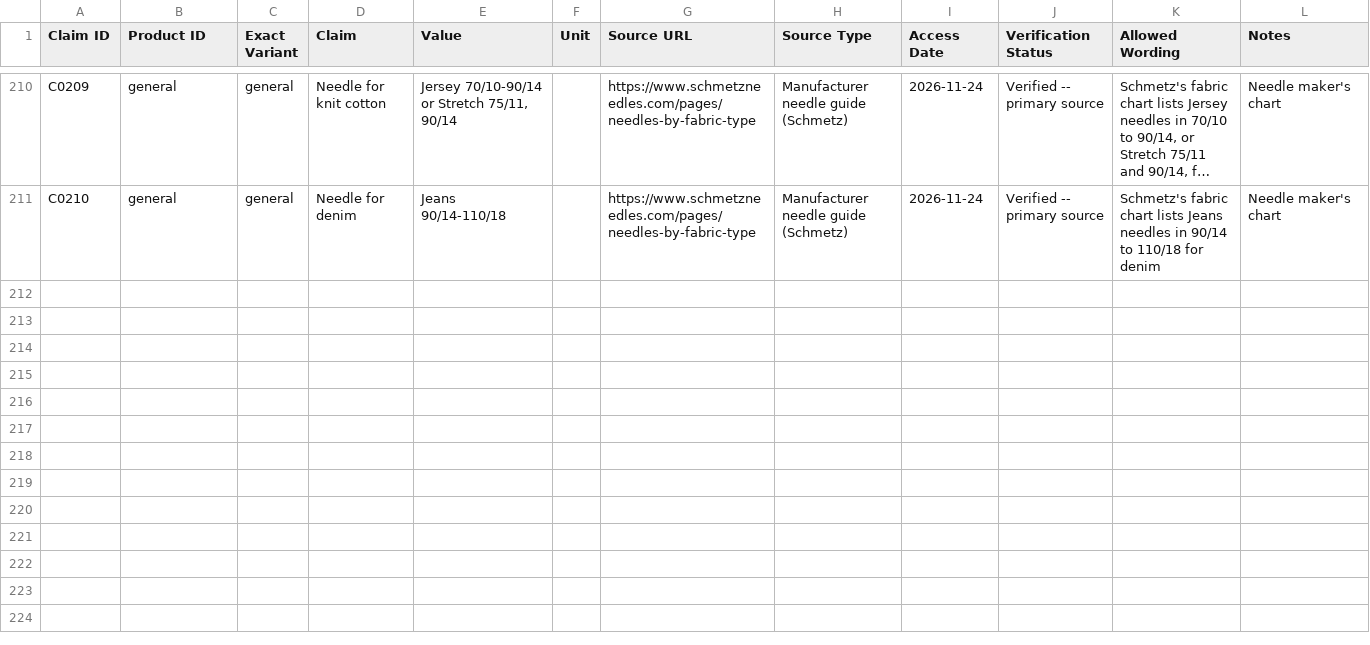
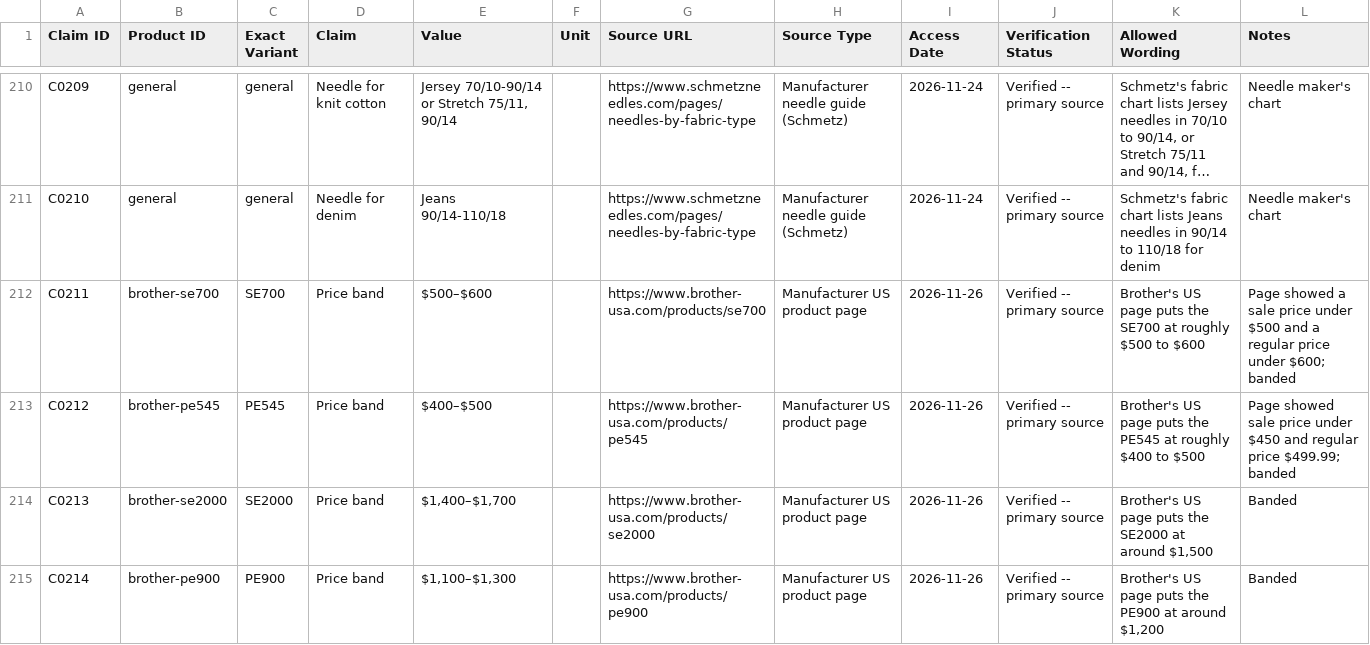
Before and after one commit to zeeshanliaquat890-blip/sewandhoop, a CSV file: product-master/claim-ledger.csv, drawn as a sheet; only a part is shown, gaps mark what is left out; long unchanged cells end in …; the diff covers the shown part only; the diff names each change by its address in the sheet, - before the commit and + after, or states it on an @@ line.

```diff
--- a/product-master/claim-ledger.csv
+++ b/product-master/claim-ledger.csv
+row 212: C0211 | brother-se700 | SE700 | Price band | $500–$600 |  | https://www.brother-usa.com/products/se700 | Manufacturer US product page | 2026-11-26 | Verified -- primary source | Brother's US page puts the SE700 at roughly $500 to $600 | Page showed a sale price under $500 and a regular price under $600; banded
+row 213: C0212 | brother-pe545 | PE545 | Price band | $400–$500 |  | https://www.brother-usa.com/products/pe545 | Manufacturer US product page | 2026-11-26 | Verified -- primary source | Brother's US page puts the PE545 at roughly $400 to $500 | Page showed sale price under $450 and regular price $499.99; banded
+row 214: C0213 | brother-se2000 | SE2000 | Price band | $1,400–$1,700 |  | https://www.brother-usa.com/products/se2000 | Manufacturer US product page | 2026-11-26 | Verified -- primary source | Brother's US page puts the SE2000 at around $1,500 | Banded
+row 215: C0214 | brother-pe900 | PE900 | Price band | $1,100–$1,300 |  | https://www.brother-usa.com/products/pe900 | Manufacturer US product page | 2026-11-26 | Verified -- primary source | Brother's US page puts the PE900 at around $1,200 | Banded
```
Also changed, not shown: 12 added rows elsewhere in this file, product-master/published-index.csv, 10 other files.
